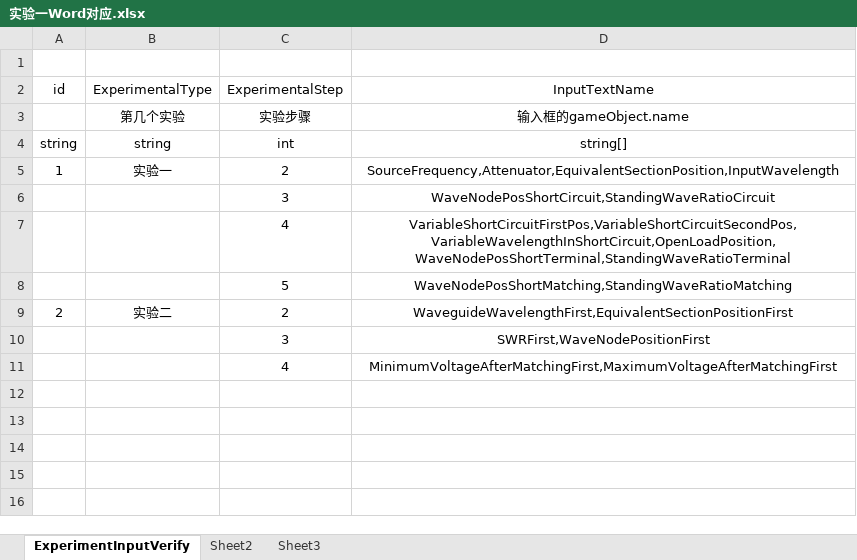
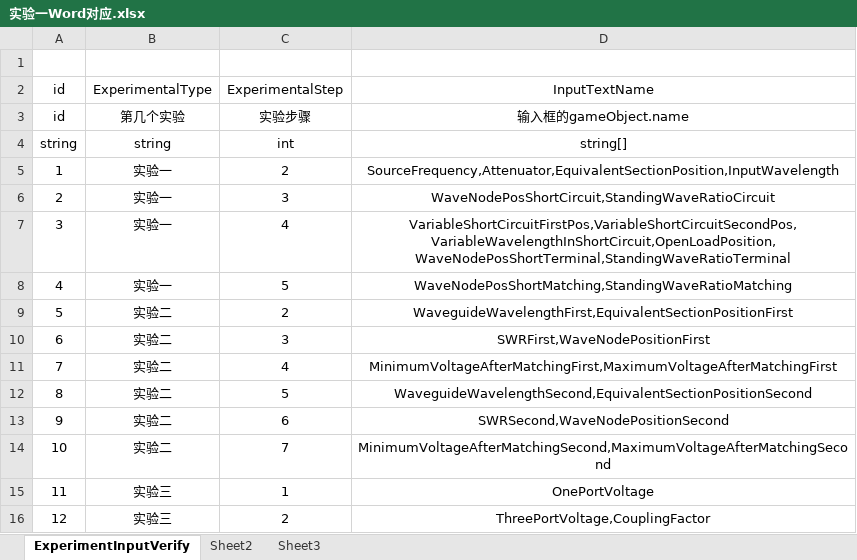
Before and after one commit to dlkj01/LabSimulation-URP, an Excel workbook: DLKJ/DOC/Excel/实验一Word对应.xlsx, sheet ExperimentInputVerify, drawn as a sheet; values as stored, in another font and other column widths than the file's, no borders; the diff names each change by its address in the sheet, - before the commit and + after, or states it on an @@ line.

```diff
--- a/DLKJ/DOC/Excel/实验一Word对应.xlsx (sheet ExperimentInputVerify)
+++ b/DLKJ/DOC/Excel/实验一Word对应.xlsx (sheet ExperimentInputVerify)
-A3 (id): (empty)
+A3 (id): id
-A6 (id): (empty)
+A6 (id): 2
-B6:B8 (ExperimentalType): (empty)
+B6:B8 (ExperimentalType): 实验一
-A7 (id): (empty)
+A7 (id): 3
-A8 (id): (empty)
+A8 (id): 4
-A9 (id): 2
+A9 (id): 5
-A10 (id): (empty)
+A10 (id): 6
-B10:B11 (ExperimentalType): (empty)
+B10:B11 (ExperimentalType): 实验二
-A11 (id): (empty)
+A11 (id): 7
+row 12: 8 | 实验二 | 5 | WaveguideWavelengthSecond,EquivalentSectionPositionSecond
+row 13: 9 | 实验二 | 6 | SWRSecond,WaveNodePositionSecond
+row 14: 10 | 实验二 | 7 | MinimumVoltageAfterMatchingSecond,MaximumVoltageAfterMatchingSecond
+row 15: 11 | 实验三 | 1 | OnePortVoltage
+row 16: 12 | 实验三 | 2 | ThreePortVoltage,CouplingFactor
```
Also changed, not shown: 4 other files.
